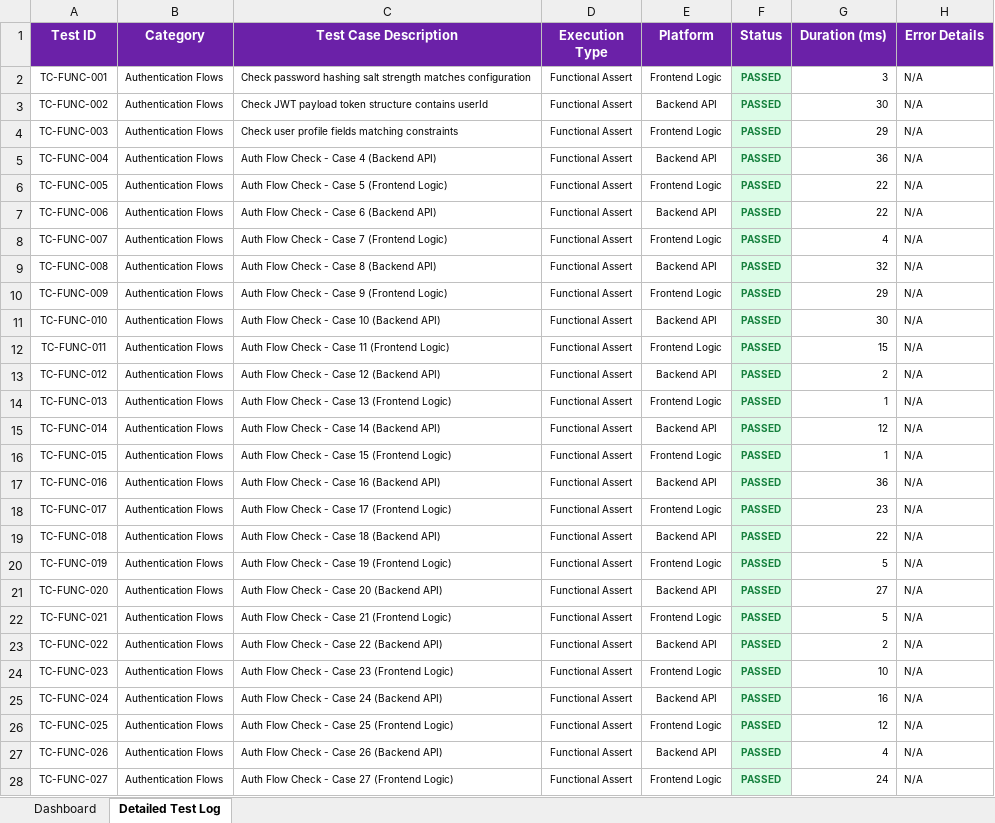
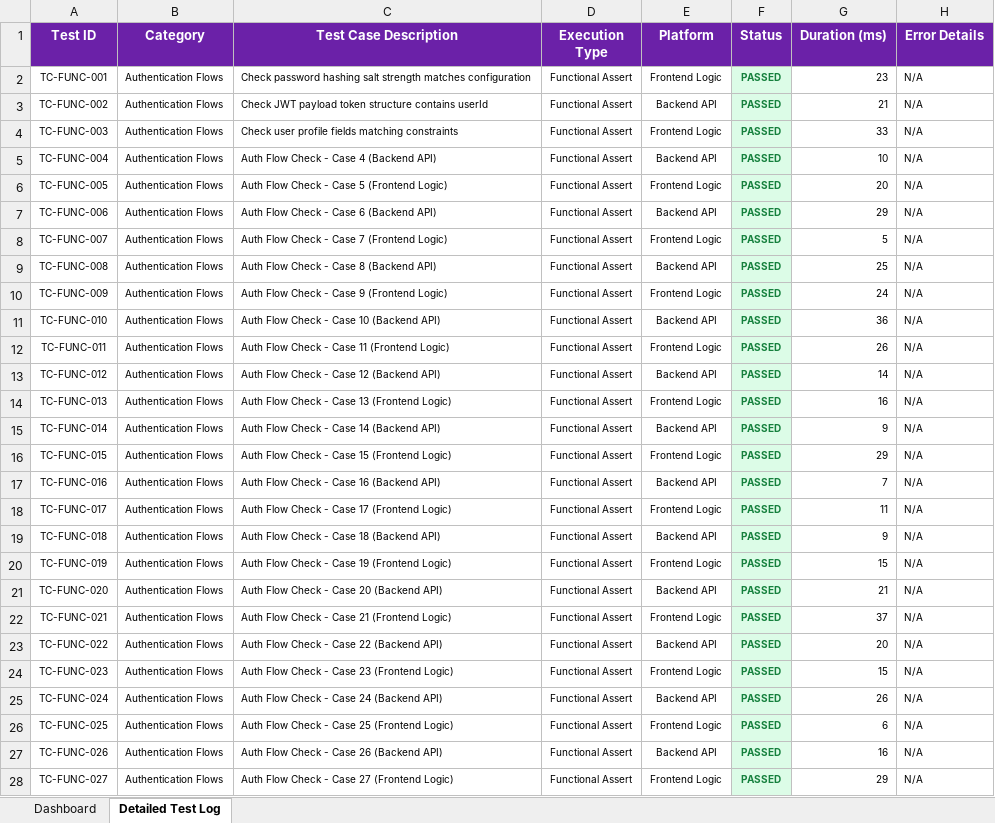
Before and after one commit to karthik17-17/pddtesting, an Excel workbook: backend-reports/functional-test-report.xlsx, sheet Detailed Test Log, drawn as a sheet; only a part is shown; values as stored, in another font and other column widths than the file's, no borders; the diff covers the shown part only; the diff names each change by its address in the sheet, - before the commit and + after, or states it on an @@ line.

Commit message:
📊 Consolidated Test Report – Build #5 78cecd39c98bc331ea1d65779dfdbe4744f8e74c

```diff
--- a/backend-reports/functional-test-report.xlsx (sheet Detailed Test Log)
+++ b/backend-reports/functional-test-report.xlsx (sheet Detailed Test Log)
-G2 (Duration (ms)): 3
+G2 (Duration (ms)): 23
-G3 (Duration (ms)): 30
+G3 (Duration (ms)): 21
-G4 (Duration (ms)): 29
+G4 (Duration (ms)): 33
-G5 (Duration (ms)): 36
+G5 (Duration (ms)): 10
-G6 (Duration (ms)): 22
+G6 (Duration (ms)): 20
-G7 (Duration (ms)): 22
+G7 (Duration (ms)): 29
-G8 (Duration (ms)): 4
+G8 (Duration (ms)): 5
-G9 (Duration (ms)): 32
+G9 (Duration (ms)): 25
-G10 (Duration (ms)): 29
+G10 (Duration (ms)): 24
-G11 (Duration (ms)): 30
+G11 (Duration (ms)): 36
-G12 (Duration (ms)): 15
+G12 (Duration (ms)): 26
-G13 (Duration (ms)): 2
+G13 (Duration (ms)): 14
-G14 (Duration (ms)): 1
+G14 (Duration (ms)): 16
-G15 (Duration (ms)): 12
+G15 (Duration (ms)): 9
-G16 (Duration (ms)): 1
+G16 (Duration (ms)): 29
-G17 (Duration (ms)): 36
+G17 (Duration (ms)): 7
-G18 (Duration (ms)): 23
+G18 (Duration (ms)): 11
-G19 (Duration (ms)): 22
+G19 (Duration (ms)): 9
-G20 (Duration (ms)): 5
+G20 (Duration (ms)): 15
-G21 (Duration (ms)): 27
+G21 (Duration (ms)): 21
-G22 (Duration (ms)): 5
+G22 (Duration (ms)): 37
-G23 (Duration (ms)): 2
+G23 (Duration (ms)): 20
-G24 (Duration (ms)): 10
+G24 (Duration (ms)): 15
-G25 (Duration (ms)): 16
+G25 (Duration (ms)): 26
-G26 (Duration (ms)): 12
+G26 (Duration (ms)): 6
-G27 (Duration (ms)): 4
+G27 (Duration (ms)): 16
-G28 (Duration (ms)): 24
+G28 (Duration (ms)): 29
```
Also changed, not shown: 361 edited cells elsewhere in this sheet, sheet Dashboard, security-reports/endpoint-inventory.xlsx, security-reports/findings.xlsx, 23 other files.
